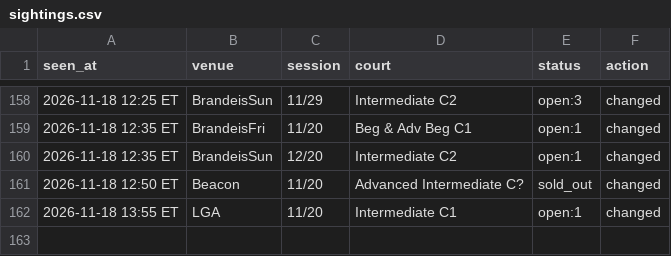
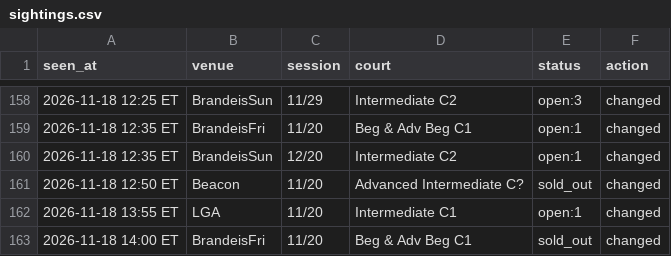
Before and after one commit to MerlinMan5/nyc-urban-vb, a CSV file: sightings.csv, drawn as a sheet; only a part is shown, gaps mark what is left out.

```diff
--- a/sightings.csv
+++ b/sightings.csv
@@ -162 +162,2 @@ seen_at,venue,session,court,status,action
 2026-11-18 13:55 ET,LGA,11/20,Intermediate C1,open:1,changed
+2026-11-18 14:00 ET,BrandeisFri,11/20,Beg & Adv Beg C1,sold_out,changed
```
Also changed, not shown: 1 other file.
